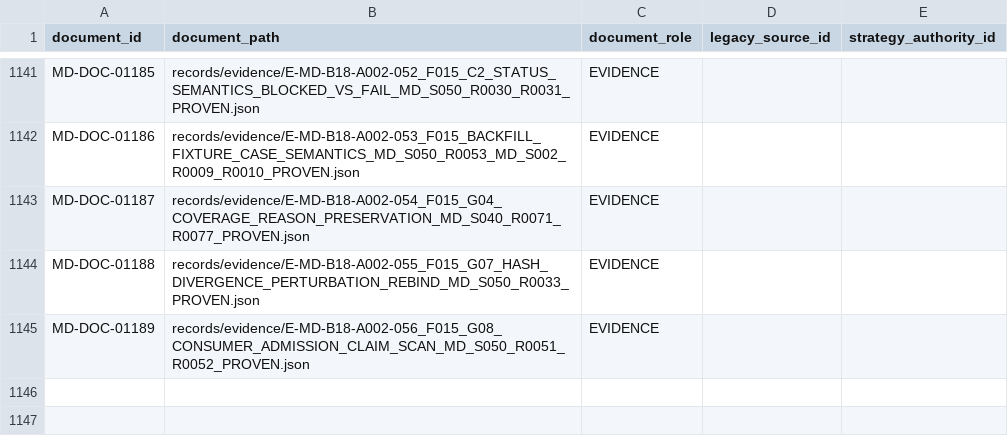
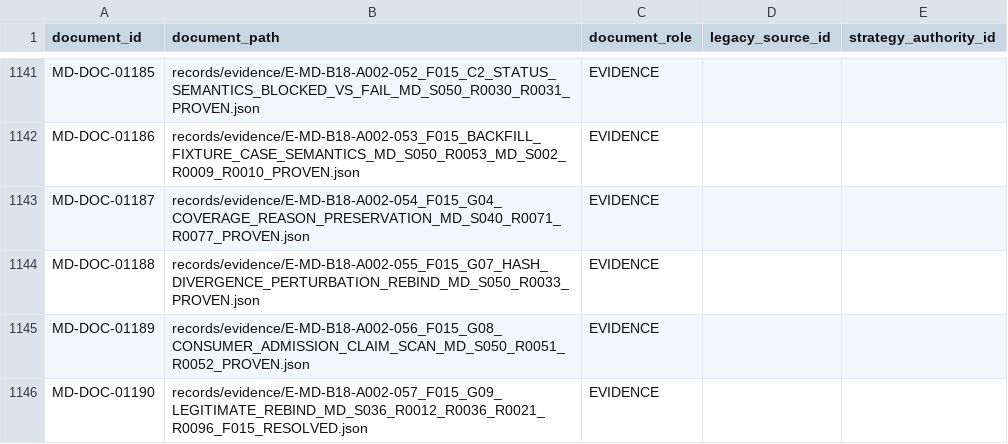
Before and after one commit to franscelstain/tradeaxis-api, a CSV file: docs/market_data/authority/governance/DOCUMENT_ID_REGISTRY.csv, drawn as a sheet; only a part is shown, gaps mark what is left out.

```diff
--- a/docs/market_data/authority/governance/DOCUMENT_ID_REGISTRY.csv
+++ b/docs/market_data/authority/governance/DOCUMENT_ID_REGISTRY.csv
@@ -1145 +1145,2 @@ MD-DOC-01188,records/evidence/E-MD-B18-A002-055_F015_G07_HASH_DIVERGENCE_PERTURB
 MD-DOC-01189,records/evidence/E-MD-B18-A002-056_F015_G08_CONSUMER_ADMISSION_CLAIM_SCAN_MD_S050_R0051_R0052_PROVEN.json,EVIDENCE,,
+MD-DOC-01190,records/evidence/E-MD-B18-A002-057_F015_G09_LEGITIMATE_REBIND_MD_S036_R0012_R0036_R0021_R0096_F015_RESOLVED.json,EVIDENCE,,
```
Also changed, not shown: docs/market_data/authority/governance/CURRENT_VERIFICATION_REGISTRY.csv, docs/market_data/authority/governance/DOCUMENT_ROLE_REGISTRY.csv, 7 other files.
